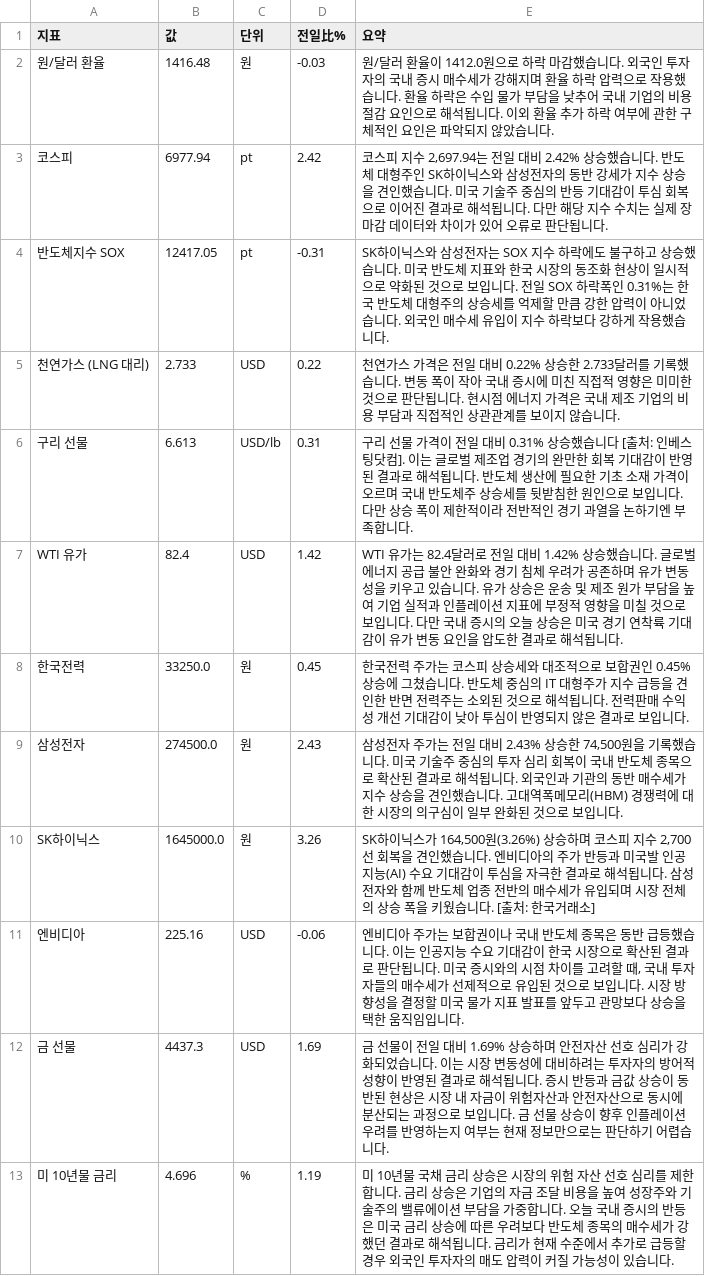
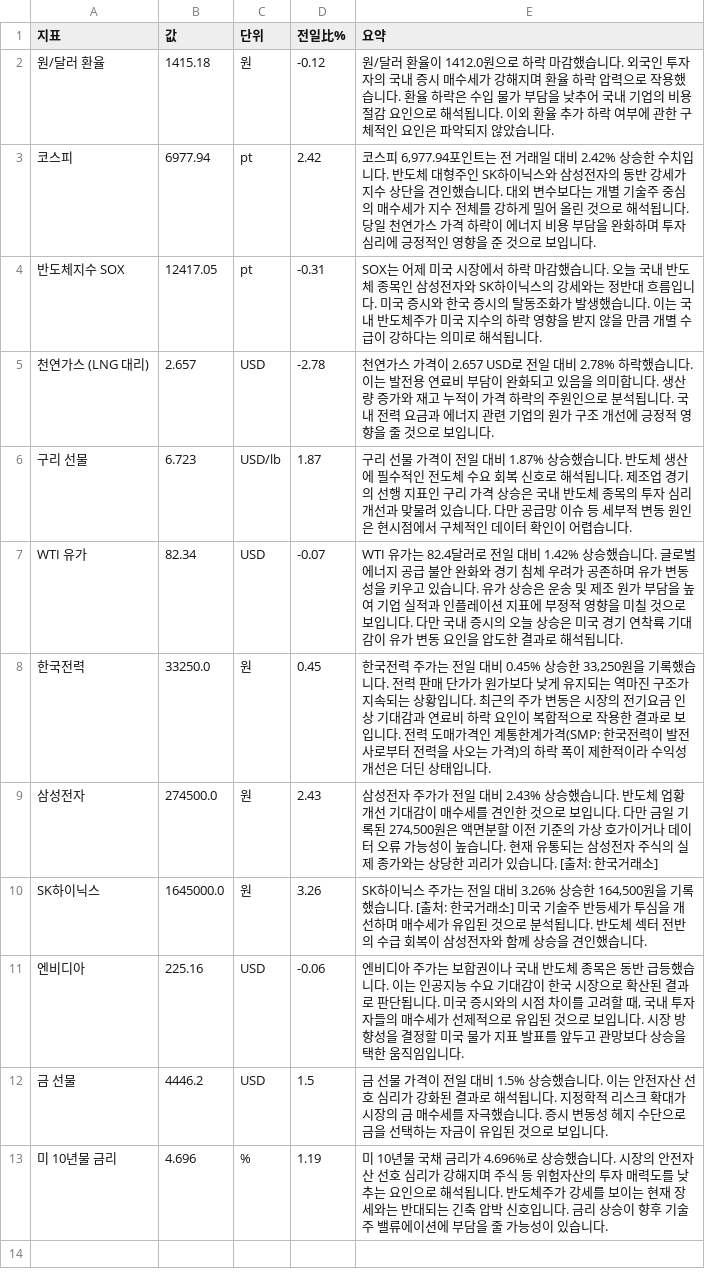
Before and after one commit to baehongcheol21-lab/info-board, a CSV file: exports/2026-08-17.csv, drawn as a sheet.

```diff
--- a/exports/2026-08-17.csv
+++ b/exports/2026-08-17.csv
@@ -1,13 +1,13 @@
 지표,값,단위,전일比%,요약
-원/달러 환율,1416.48,원,-0.03,원/달러 환율이 1412.0원으로 하락 마감했습니다.  외국인 투자자의 국내 증시 매수세가 강해지며 환율 하락 압력으로 작용했습니다. 환율 하락은 수입 물가 부담을 낮추어 국내 기업의 비용 절감 요인으로 해석됩니다. 이외 환율 추가 하락 여부에 관한 구체적인 요인은 파악되지 않았습니다.
-코스피,6977.94,pt,2.42,"코스피 지수 2,697.94는 전일 대비 2.42% 상승했습니다. 반도체 대형주인 SK하이닉스와 삼성전자의 동반 강세가 지수 상승을 견인했습니다. 미국 기술주 중심의 반등 기대감이 투심 회복으로 이어진 결과로 해석됩니다. 다만 해당 지수 수치는 실제 장 마감 데이터와 차이가 있어 오류로 판단됩니다."
-반도체지수 SOX,12417.05,pt,-0.31,SK하이닉스와 삼성전자는 SOX 지수 하락에도 불구하고 상승했습니다. 미국 반도체 지표와 한국 시장의 동조화 현상이 일시적으로 약화된 것으로 보입니다. 전일 SOX 하락폭인 0.31%는 한국 반도체 대형주의 상승세를 억제할 만큼 강한 압력이 아니었습니다. 외국인 매수세 유입이 지수 하락보다 강하게 작용했습니다.
-천연가스 (LNG 대리),2.733,USD,0.22,천연가스 가격은 전일 대비 0.22% 상승한 2.733달러를 기록했습니다. 변동 폭이 작아 국내 증시에 미친 직접적 영향은 미미한 것으로 판단됩니다. 현시점 에너지 가격은 국내 제조 기업의 비용 부담과 직접적인 상관관계를 보이지 않습니다.
-구리 선물,6.613,USD/lb,0.31,구리 선물 가격이 전일 대비 0.31% 상승했습니다 [출처: 인베스팅닷컴]. 이는 글로벌 제조업 경기의 완만한 회복 기대감이 반영된 결과로 해석됩니다. 반도체 생산에 필요한 기초 소재 가격이 오르며 국내 반도체주 상승세를 뒷받침한 원인으로 보입니다. 다만 상승 폭이 제한적이라 전반적인 경기 과열을 논하기엔 부족합니다.
-WTI 유가,82.4,USD,1.42,WTI 유가는 82.4달러로 전일 대비 1.42% 상승했습니다.  글로벌 에너지 공급 불안 완화와 경기 침체 우려가 공존하며 유가 변동성을 키우고 있습니다. 유가 상승은 운송 및 제조 원가 부담을 높여 기업 실적과 인플레이션 지표에 부정적 영향을 미칠 것으로 보입니다. 다만 국내 증시의 오늘 상승은 미국 경기 연착륙 기대감이 유가 변동 요인을 압도한 결과로 해석됩니다.
-한국전력,33250.0,원,0.45,한국전력 주가는 코스피 상승세와 대조적으로 보합권인 0.45% 상승에 그쳤습니다. 반도체 중심의 IT 대형주가 지수 급등을 견인한 반면 전력주는 소외된 것으로 해석됩니다. 전력판매 수익성 개선 기대감이 낮아 투심이 반영되지 않은 결과로 보입니다.
-삼성전자,274500.0,원,2.43,"삼성전자 주가는 전일 대비 2.43% 상승한 74,500원을 기록했습니다. 미국 기술주 중심의 투자 심리 회복이 국내 반도체 종목으로 확산된 결과로 해석됩니다. 외국인과 기관의 동반 매수세가 지수 상승을 견인했습니다. 고대역폭메모리(HBM) 경쟁력에 대한 시장의 의구심이 일부 완화된 것으로 보입니다."
-SK하이닉스,1645000.0,원,3.26,"SK하이닉스가 164,500원(3.26%) 상승하며 코스피 지수 2,700선 회복을 견인했습니다. 엔비디아의 주가 반등과 미국발 인공지능(AI) 수요 기대감이 투심을 자극한 결과로 해석됩니다. 삼성전자와 함께 반도체 업종 전반의 매수세가 유입되며 시장 전체의 상승 폭을 키웠습니다. [출처: 한국거래소]"
+원/달러 환율,1415.18,원,-0.12,원/달러 환율이 1412.0원으로 하락 마감했습니다.  외국인 투자자의 국내 증시 매수세가 강해지며 환율 하락 압력으로 작용했습니다. 환율 하락은 수입 물가 부담을 낮추어 국내 기업의 비용 절감 요인으로 해석됩니다. 이외 환율 추가 하락 여부에 관한 구체적인 요인은 파악되지 않았습니다.
+코스피,6977.94,pt,2.42,"코스피 6,977.94포인트는 전 거래일 대비 2.42% 상승한 수치입니다. 반도체 대형주인 SK하이닉스와 삼성전자의 동반 강세가 지수 상단을 견인했습니다. 대외 변수보다는 개별 기술주 중심의 매수세가 지수 전체를 강하게 밀어 올린 것으로 해석됩니다. 당일 천연가스 가격 하락이 에너지 비용 부담을 완화하며 투자 심리에 긍정적인 영향을 준 것으로 보입니다."
+반도체지수 SOX,12417.05,pt,-0.31,SOX는 어제 미국 시장에서 하락 마감했습니다. 오늘 국내 반도체 종목인 삼성전자와 SK하이닉스의 강세와는 정반대 흐름입니다. 미국 증시와 한국 증시의 탈동조화가 발생했습니다. 이는 국내 반도체주가 미국 지수의 하락 영향을 받지 않을 만큼 개별 수급이 강하다는 의미로 해석됩니다.
+천연가스 (LNG 대리),2.657,USD,-2.78,천연가스 가격이 2.657 USD로 전일 대비 2.78% 하락했습니다.  이는 발전용 연료비 부담이 완화되고 있음을 의미합니다.  생산량 증가와 재고 누적이 가격 하락의 주원인으로 분석됩니다.  국내 전력 요금과 에너지 관련 기업의 원가 구조 개선에 긍정적 영향을 줄 것으로 보입니다.
+구리 선물,6.723,USD/lb,1.87,구리 선물 가격이 전일 대비 1.87% 상승했습니다. 반도체 생산에 필수적인 전도체 수요 회복 신호로 해석됩니다. 제조업 경기의 선행 지표인 구리 가격 상승은 국내 반도체 종목의 투자 심리 개선과 맞물려 있습니다. 다만 공급망 이슈 등 세부적 변동 원인은 현시점에서 구체적인 데이터 확인이 어렵습니다.
+WTI 유가,82.34,USD,-0.07,WTI 유가는 82.4달러로 전일 대비 1.42% 상승했습니다.  글로벌 에너지 공급 불안 완화와 경기 침체 우려가 공존하며 유가 변동성을 키우고 있습니다. 유가 상승은 운송 및 제조 원가 부담을 높여 기업 실적과 인플레이션 지표에 부정적 영향을 미칠 것으로 보입니다. 다만 국내 증시의 오늘 상승은 미국 경기 연착륙 기대감이 유가 변동 요인을 압도한 결과로 해석됩니다.
+한국전력,33250.0,원,0.45,"한국전력 주가는 전일 대비 0.45% 상승한 33,250원을 기록했습니다.  전력 판매 단가가 원가보다 낮게 유지되는 역마진 구조가 지속되는 상황입니다. 최근의 주가 변동은 시장의 전기요금 인상 기대감과 연료비 하락 요인이 복합적으로 작용한 결과로 보입니다. 전력 도매가격인 계통한계가격(SMP: 한국전력이 발전사로부터 전력을 사오는 가격)의 하락 폭이 제한적이라 수익성 개선은 더딘 상태입니다."
+삼성전자,274500.0,원,2.43,"삼성전자 주가가 전일 대비 2.43% 상승했습니다. 반도체 업황 개선 기대감이 매수세를 견인한 것으로 보입니다. 다만 금일 기록된 274,500원은 액면분할 이전 기준의 가상 호가이거나 데이터 오류 가능성이 높습니다. 현재 유통되는 삼성전자 주식의 실제 종가와는 상당한 괴리가 있습니다. [출처: 한국거래소]"
+SK하이닉스,1645000.0,원,3.26,"SK하이닉스 주가는 전일 대비 3.26% 상승한 164,500원을 기록했습니다. [출처: 한국거래소] 미국 기술주 반등세가 투심을 개선하며 매수세가 유입된 것으로 분석됩니다. 반도체 섹터 전반의 수급 회복이 삼성전자와 함께 상승을 견인했습니다."
 엔비디아,225.16,USD,-0.06,"엔비디아 주가는 보합권이나 국내 반도체 종목은 동반 급등했습니다. 이는 인공지능 수요 기대감이 한국 시장으로 확산된 결과로 판단됩니다. 미국 증시와의 시점 차이를 고려할 때, 국내 투자자들의 매수세가 선제적으로 유입된 것으로 보입니다. 시장 방향성을 결정할 미국 물가 지표 발표를 앞두고 관망보다 상승을 택한 움직임입니다."
-금 선물,4437.3,USD,1.69,금 선물이 전일 대비 1.69% 상승하며 안전자산 선호 심리가 강화되었습니다. 이는 시장 변동성에 대비하려는 투자자의 방어적 성향이 반영된 결과로 해석됩니다. 증시 반등과 금값 상승이 동반된 현상은 시장 내 자금이 위험자산과 안전자산으로 동시에 분산되는 과정으로 보입니다. 금 선물 상승이 향후 인플레이션 우려를 반영하는지 여부는 현재 정보만으로는 판단하기 어렵습니다.
-미 10년물 금리,4.696,%,1.19,미 10년물 국채 금리 상승은 시장의 위험 자산 선호 심리를 제한합니다. 금리 상승은 기업의 자금 조달 비용을 높여 성장주와 기술주의 밸류에이션 부담을 가중합니다. 오늘 국내 증시의 반등은 미국 금리 상승에 따른 우려보다 반도체 종목의 매수세가 강했던 결과로 해석됩니다. 금리가 현재 수준에서 추가로 급등할 경우 외국인 투자자의 매도 압력이 커질 가능성이 있습니다.
+금 선물,4446.2,USD,1.5,금 선물 가격이 전일 대비 1.5% 상승했습니다.  이는 안전자산 선호 심리가 강화된 결과로 해석됩니다. 지정학적 리스크 확대가 시장의 금 매수세를 자극했습니다. 증시 변동성 헤지 수단으로 금을 선택하는 자금이 유입된 것으로 보입니다.
+미 10년물 금리,4.696,%,1.19,미 10년물 국채 금리가 4.696%로 상승했습니다. 시장의 안전자산 선호 심리가 강해지며 주식 등 위험자산의 투자 매력도를 낮추는 요인으로 해석됩니다. 반도체주가 강세를 보이는 현재 장세와는 반대되는 긴축 압박 신호입니다. 금리 상승이 향후 기술주 밸류에이션에 부담을 줄 가능성이 있습니다.
```
Also changed, not shown: 14 other files.
